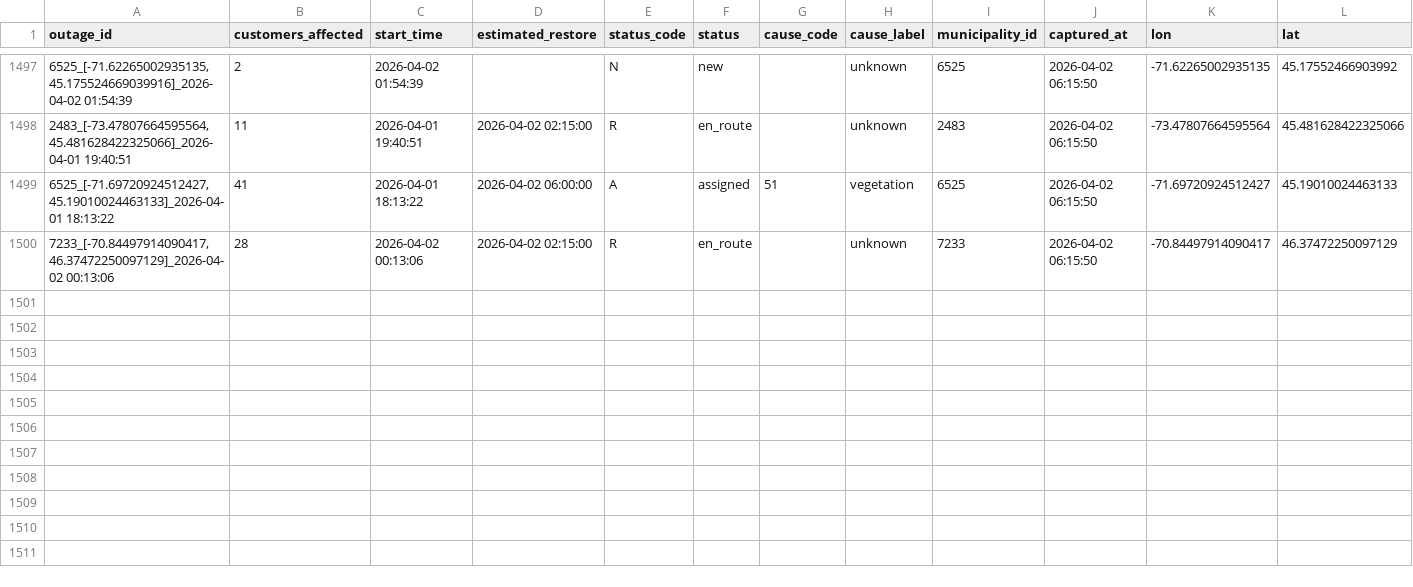
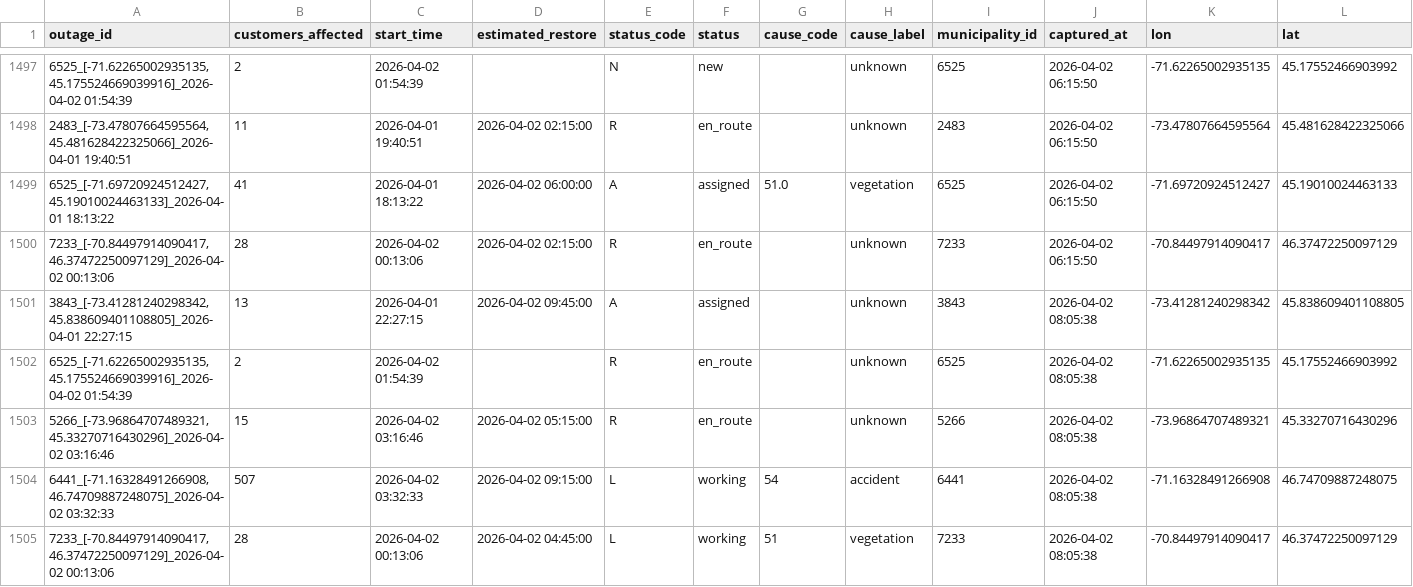
Before and after one commit to YannickBoily/ProjetHydro, a CSV file: hydroquebec_history.csv, drawn as a sheet; only a part is shown, gaps mark what is left out.

```diff
--- a/hydroquebec_history.csv
+++ b/hydroquebec_history.csv
@@ -1498,3 +1498,8 @@ outage_id,customers_affected,start_time,estimated_restore,status_code,status,cau
 "2483_[-73.47807664595564, 45.481628422325066]_2026-04-01 19:40:51",11,2026-04-01 19:40:51,2026-04-02 02:15:00,R,en_route,,unknown,2483,2026-04-02 06:15:50,-73.47807664595564,45.481628422325066
-"6525_[-71.69720924512427, 45.19010024463133]_2026-04-01 18:13:22",41,2026-04-01 18:13:22,2026-04-02 06:00:00,A,assigned,51,vegetation,6525,2026-04-02 06:15:50,-71.69720924512427,45.19010024463133
+"6525_[-71.69720924512427, 45.19010024463133]_2026-04-01 18:13:22",41,2026-04-01 18:13:22,2026-04-02 06:00:00,A,assigned,51.0,vegetation,6525,2026-04-02 06:15:50,-71.69720924512427,45.19010024463133
 "7233_[-70.84497914090417, 46.37472250097129]_2026-04-02 00:13:06",28,2026-04-02 00:13:06,2026-04-02 02:15:00,R,en_route,,unknown,7233,2026-04-02 06:15:50,-70.84497914090417,46.37472250097129
+"3843_[-73.41281240298342, 45.838609401108805]_2026-04-01 22:27:15",13,2026-04-01 22:27:15,2026-04-02 09:45:00,A,assigned,,unknown,3843,2026-04-02 08:05:38,-73.41281240298342,45.838609401108805
+"6525_[-71.62265002935135, 45.175524669039916]_2026-04-02 01:54:39",2,2026-04-02 01:54:39,,R,en_route,,unknown,6525,2026-04-02 08:05:38,-71.62265002935135,45.17552466903992
+"5266_[-73.96864707489321, 45.33270716430296]_2026-04-02 03:16:46",15,2026-04-02 03:16:46,2026-04-02 05:15:00,R,en_route,,unknown,5266,2026-04-02 08:05:38,-73.96864707489321,45.33270716430296
+"6441_[-71.16328491266908, 46.74709887248075]_2026-04-02 03:32:33",507,2026-04-02 03:32:33,2026-04-02 09:15:00,L,working,54,accident,6441,2026-04-02 08:05:38,-71.16328491266908,46.74709887248075
+"7233_[-70.84497914090417, 46.37472250097129]_2026-04-02 00:13:06",28,2026-04-02 00:13:06,2026-04-02 04:45:00,L,working,51,vegetation,7233,2026-04-02 08:05:38,-70.84497914090417,46.37472250097129
```
